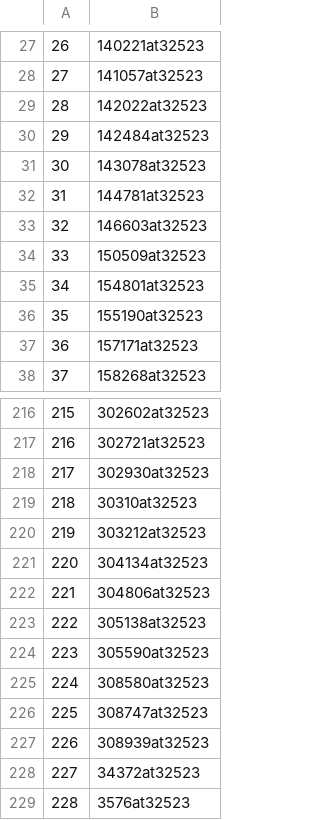
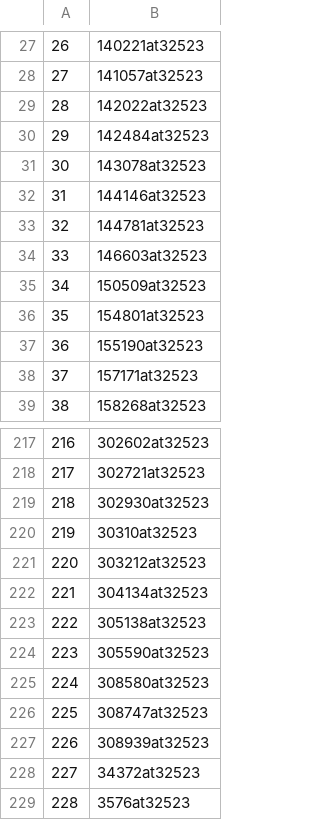
Before and after one commit to YuejiaoHuang/turtle-jeans, a CSV file: Results/outliers_genes_dn_q95.csv, drawn as a sheet; only a part is shown, gaps mark what is left out; removed rows and columns are numbered as before the commit, all else as after; the diff names each change by its address in the sheet, - before the commit and + after, or states it on an @@ line.

```diff
--- a/Results/outliers_genes_dn_q95.csv
+++ b/Results/outliers_genes_dn_q95.csv
+row 32: 31 | 144146at32523
@@ column A renumbered between rows 33 and 222 @@
-row 222: 221 | 304806at32523
```
Also changed, not shown: Results/outliers_genes_dnds_q95.csv, Results/outliers_species_dn_q95.csv.
